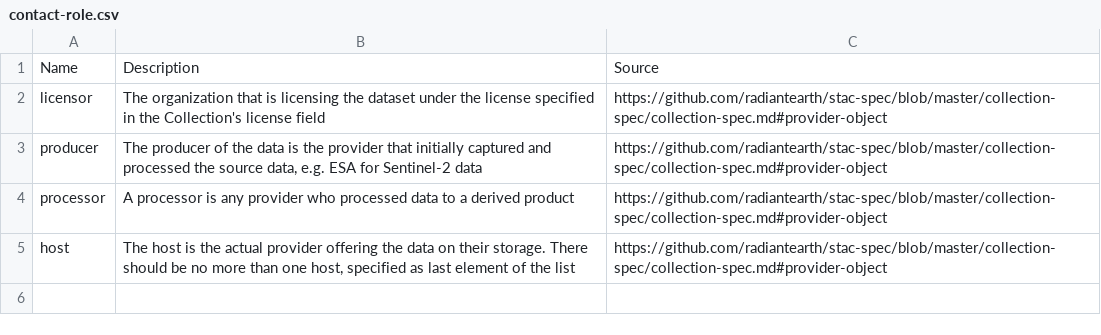
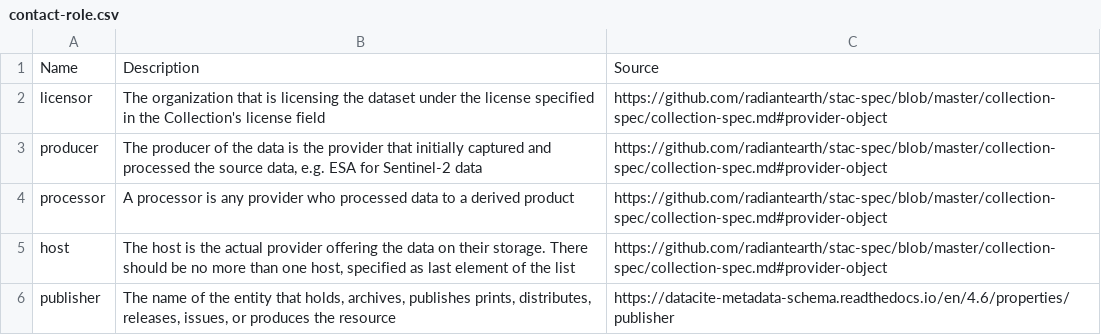
Before and after one commit to wmo-im/wcmp2-codelists, a CSV file: codelists/contact-role.csv, drawn as a sheet.

```diff
--- a/codelists/contact-role.csv
+++ b/codelists/contact-role.csv
@@ -5 +5,2 @@ processor,A processor is any provider who processed data to a derived product,ht
 host,"The host is the actual provider offering the data on their storage. There should be no more than one host, specified as last element of the list",https://github.com/radiantearth/stac-spec/blob/master/collection-spec/collection-spec.md#provider-object
+publisher,"The name of the entity that holds, archives, publishes prints, distributes, releases, issues, or produces the resource",https://datacite-metadata-schema.readthedocs.io/en/4.6/properties/publisher
```
Also changed, not shown: codelists/link-type.csv.
